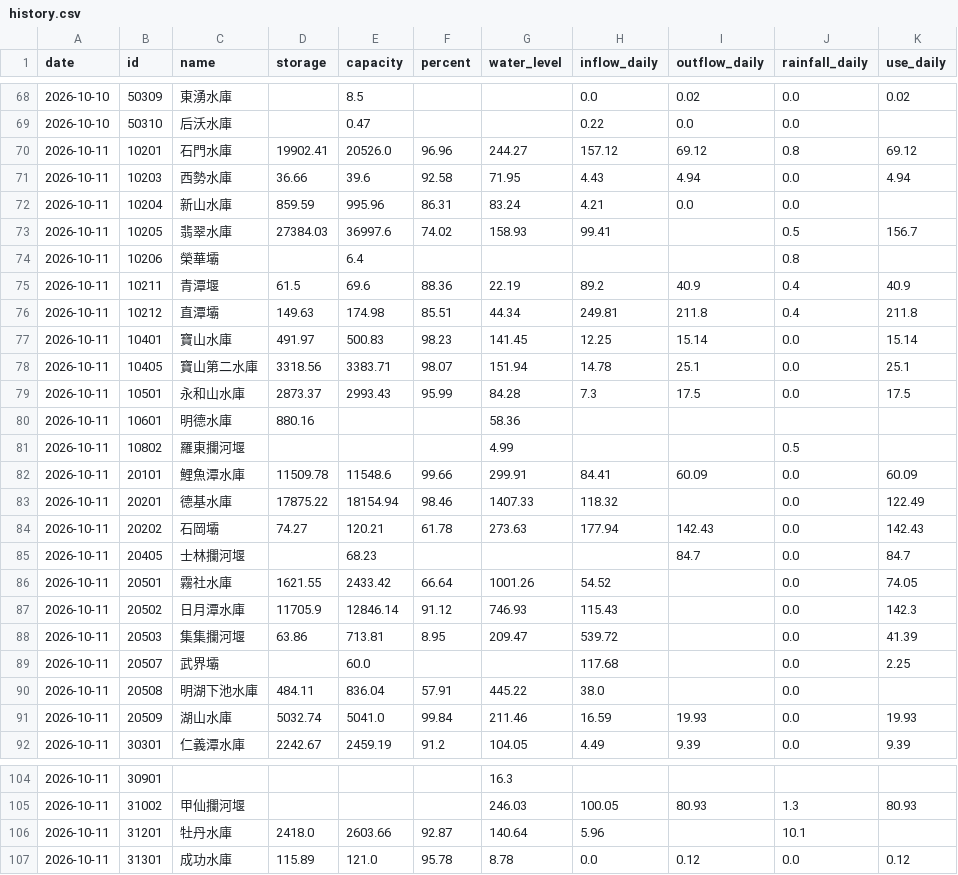
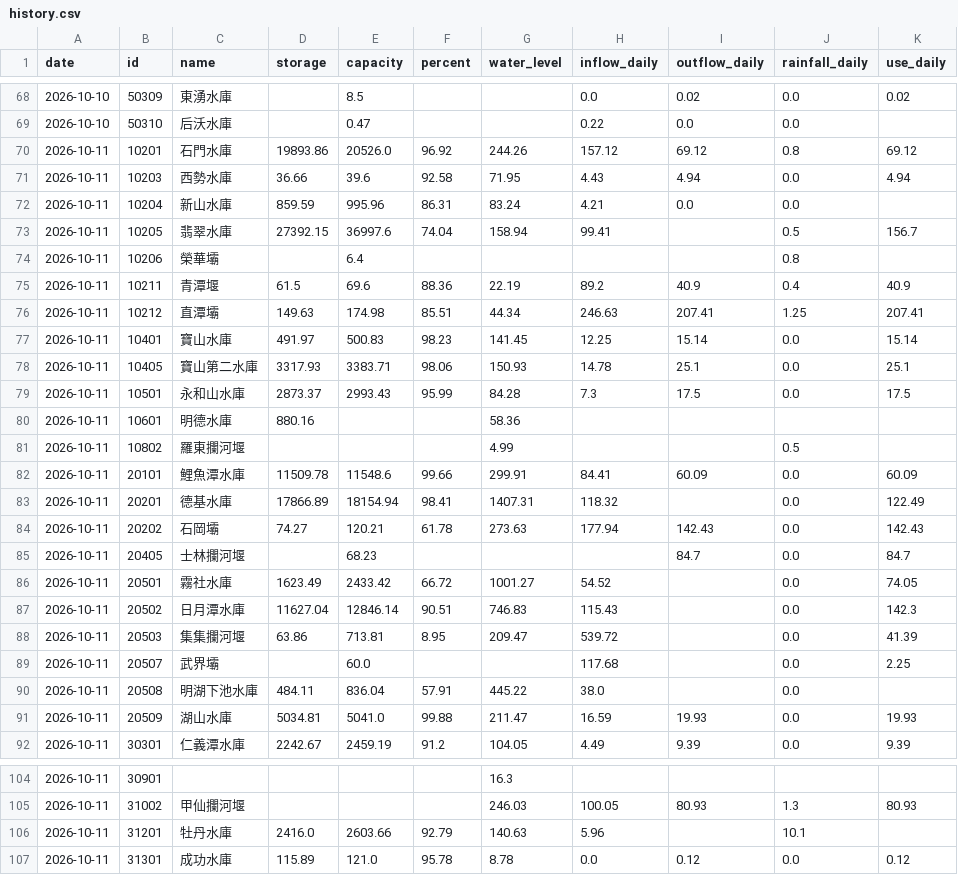
Before and after one commit to test21test21/taiwan-reservoir, a CSV file: data/history.csv, drawn as a sheet; only a part is shown, gaps mark what is left out.

```diff
--- a/data/history.csv
+++ b/data/history.csv
@@ -69,11 +69,11 @@ date,id,name,storage,capacity,percent,water_level,inflow_daily,outflow_daily,rai
 2026-10-10,50310,后沃水庫,,0.47,,,0.22,0.0,0.0,
-2026-10-11,10201,石門水庫,19902.41,20526.0,96.96,244.27,157.12,69.12,0.8,69.12
+2026-10-11,10201,石門水庫,19893.86,20526.0,96.92,244.26,157.12,69.12,0.8,69.12
 2026-10-11,10203,西勢水庫,36.66,39.6,92.58,71.95,4.43,4.94,0.0,4.94
 2026-10-11,10204,新山水庫,859.59,995.96,86.31,83.24,4.21,0.0,0.0,
-2026-10-11,10205,翡翠水庫,27384.03,36997.6,74.02,158.93,99.41,,0.5,156.7
+2026-10-11,10205,翡翠水庫,27392.15,36997.6,74.04,158.94,99.41,,0.5,156.7
 2026-10-11,10206,榮華壩,,6.4,,,,,0.8,
 2026-10-11,10211,青潭堰,61.5,69.6,88.36,22.19,89.2,40.9,0.4,40.9
-2026-10-11,10212,直潭壩,149.63,174.98,85.51,44.34,249.81,211.8,0.4,211.8
+2026-10-11,10212,直潭壩,149.63,174.98,85.51,44.34,246.63,207.41,1.25,207.41
 2026-10-11,10401,寶山水庫,491.97,500.83,98.23,141.45,12.25,15.14,0.0,15.14
-2026-10-11,10405,寶山第二水庫,3318.56,3383.71,98.07,151.94,14.78,25.1,0.0,25.1
+2026-10-11,10405,寶山第二水庫,3317.93,3383.71,98.06,150.93,14.78,25.1,0.0,25.1
 2026-10-11,10501,永和山水庫,2873.37,2993.43,95.99,84.28,7.3,17.5,0.0,17.5
@@ -82,7 +82,7 @@ date,id,name,storage,capacity,percent,water_level,inflow_daily,outflow_daily,rai
 2026-10-11,20101,鯉魚潭水庫,11509.78,11548.6,99.66,299.91,84.41,60.09,0.0,60.09
-2026-10-11,20201,德基水庫,17875.22,18154.94,98.46,1407.33,118.32,,0.0,122.49
+2026-10-11,20201,德基水庫,17866.89,18154.94,98.41,1407.31,118.32,,0.0,122.49
 2026-10-11,20202,石岡壩,74.27,120.21,61.78,273.63,177.94,142.43,0.0,142.43
 2026-10-11,20405,士林攔河堰,,68.23,,,,84.7,0.0,84.7
-2026-10-11,20501,霧社水庫,1621.55,2433.42,66.64,1001.26,54.52,,0.0,74.05
-2026-10-11,20502,日月潭水庫,11705.9,12846.14,91.12,746.93,115.43,,0.0,142.3
+2026-10-11,20501,霧社水庫,1623.49,2433.42,66.72,1001.27,54.52,,0.0,74.05
+2026-10-11,20502,日月潭水庫,11627.04,12846.14,90.51,746.83,115.43,,0.0,142.3
 2026-10-11,20503,集集攔河堰,63.86,713.81,8.95,209.47,539.72,,0.0,41.39
@@ -90,3 +90,3 @@ date,id,name,storage,capacity,percent,water_level,inflow_daily,outflow_daily,rai
 2026-10-11,20508,明湖下池水庫,484.11,836.04,57.91,445.22,38.0,,0.0,
-2026-10-11,20509,湖山水庫,5032.74,5041.0,99.84,211.46,16.59,19.93,0.0,19.93
+2026-10-11,20509,湖山水庫,5034.81,5041.0,99.88,211.47,16.59,19.93,0.0,19.93
 2026-10-11,30301,仁義潭水庫,2242.67,2459.19,91.2,104.05,4.49,9.39,0.0,9.39
@@ -105,3 +105,3 @@ date,id,name,storage,capacity,percent,water_level,inflow_daily,outflow_daily,rai
 2026-10-11,31002,甲仙攔河堰,,,,246.03,100.05,80.93,1.3,80.93
-2026-10-11,31201,牡丹水庫,2418.0,2603.66,92.87,140.64,5.96,,10.1,
+2026-10-11,31201,牡丹水庫,2416.0,2603.66,92.79,140.63,5.96,,10.1,
 2026-10-11,31301,成功水庫,115.89,121.0,95.78,8.78,0.0,0.12,0.0,0.12
```
Also changed, not shown: 3 other files.
